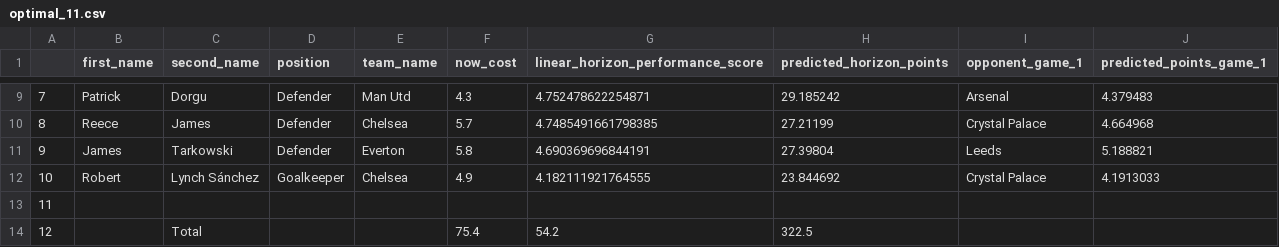
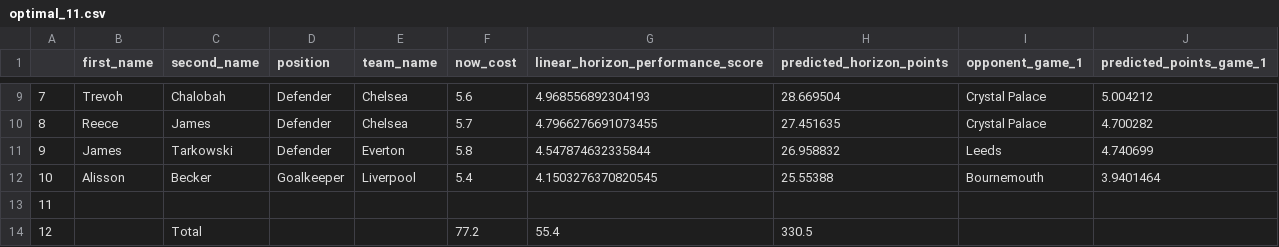
Before and after one commit to matecsapo/Fantasy-Premier-League-Model, a CSV file: predictions/GW_23/model_V3/optimal_11.csv, drawn as a sheet; only a part is shown, gaps mark what is left out; the diff covers the shown part only.

```diff
--- a/predictions/GW_23/model_V3/optimal_11.csv
+++ b/predictions/GW_23/model_V3/optimal_11.csv
@@ -9,6 +9,6 @@
-7,Patrick,Dorgu,Defender,Man Utd,4.3,4.752478622254871,29.185242,Arsenal,4.379483
-8,Reece,James,Defender,Chelsea,5.7,4.7485491661798385,27.21199,Crystal Palace,4.664968
-9,James,Tarkowski,Defender,Everton,5.8,4.690369696844191,27.39804,Leeds,5.188821
-10,Robert,Lynch Sánchez,Goalkeeper,Chelsea,4.9,4.182111921764555,23.844692,Crystal Palace,4.1913033
+7,Trevoh,Chalobah,Defender,Chelsea,5.6,4.968556892304193,28.669504,Crystal Palace,5.004212
+8,Reece,James,Defender,Chelsea,5.7,4.7966276691073455,27.451635,Crystal Palace,4.700282
+9,James,Tarkowski,Defender,Everton,5.8,4.547874632335844,26.958832,Leeds,4.740699
+10,Alisson,Becker,Goalkeeper,Liverpool,5.4,4.1503276370820545,25.55388,Bournemouth,3.9401464
 11,,,,,,,,,
-12,,Total,,,75.4,54.2,322.5,,
+12,,Total,,,77.2,55.4,330.5,,
```
Also changed, not shown: 31 edited cells elsewhere in this file, models/V3/Feature_Importances.csv, predictions/GW_23/model_V3/predictions.csv, 3 other files.
